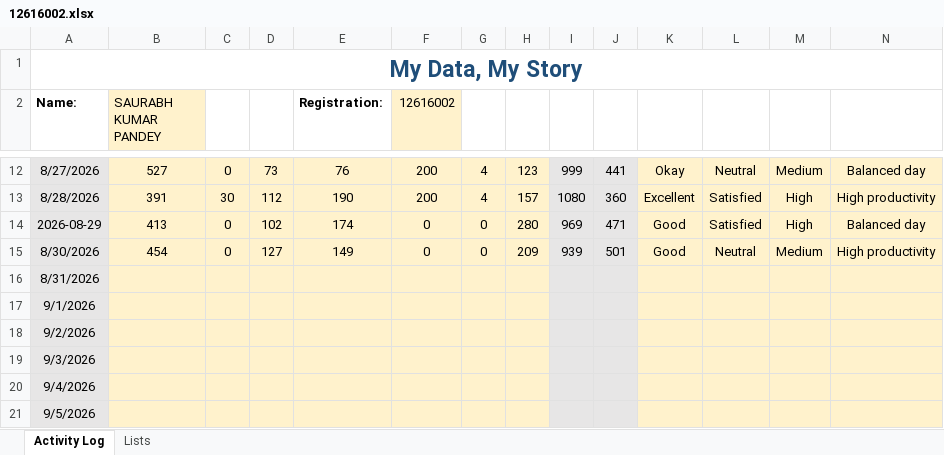
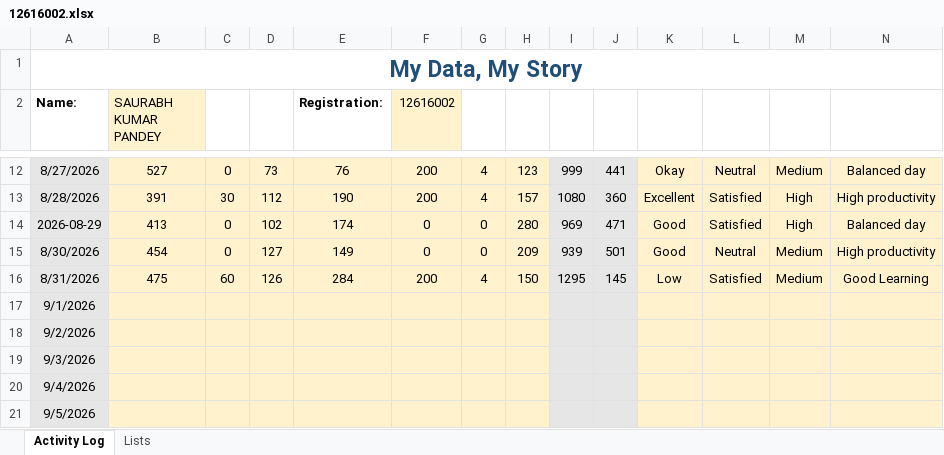
Before and after one commit to codebysaurabhx/CAP776, an Excel workbook: data/12616002.xlsx, sheet Activity Log, drawn as a sheet; only a part is shown, gaps mark what is left out; values as stored, in another font and other column widths than the file's, no borders; conditional formats not drawn; the diff names each change by its address in the sheet, - before the commit and + after, or states it on an @@ line.

Commit message:
Update Day 10 activity data

```diff
--- a/data/12616002.xlsx (sheet Activity Log)
+++ b/data/12616002.xlsx (sheet Activity Log)
-B16 (SAURABH KUMAR PANDEY): (empty)
+B16 (SAURABH KUMAR PANDEY): 475
-C16: (empty)
+C16: 60
-D16: (empty)
+D16: 126
-E16 (Registration:): (empty)
+E16 (Registration:): 284
-F16 (12616002): (empty)
+F16 (12616002): 200
-G16: (empty)
+G16: 4
-H16: (empty)
+H16: 150
-I16: (empty)
+I16: 1295
-J16: (empty)
+J16: 145
-K16: (empty)
+K16: Low
-L16: (empty)
+L16: Satisfied
-M16: (empty)
+M16: Medium
-N16: (empty)
+N16: Good Learning
```
